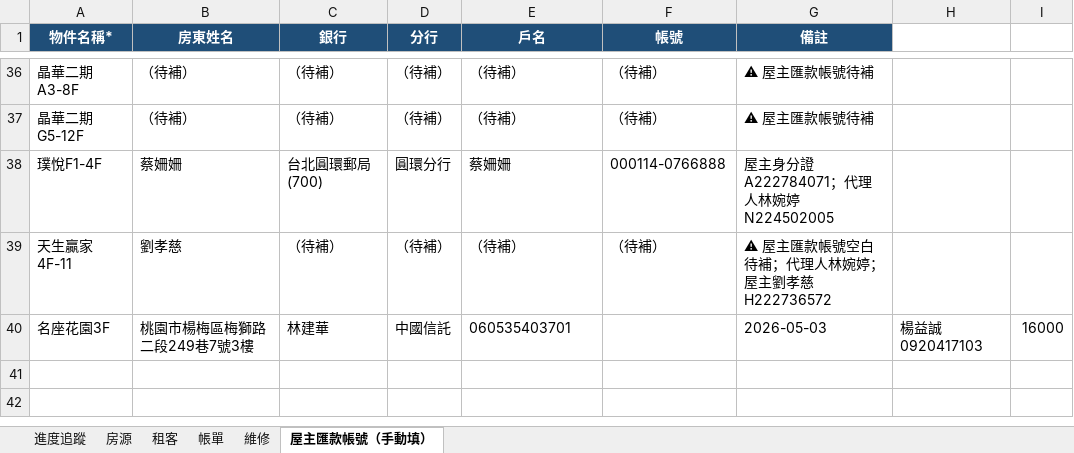
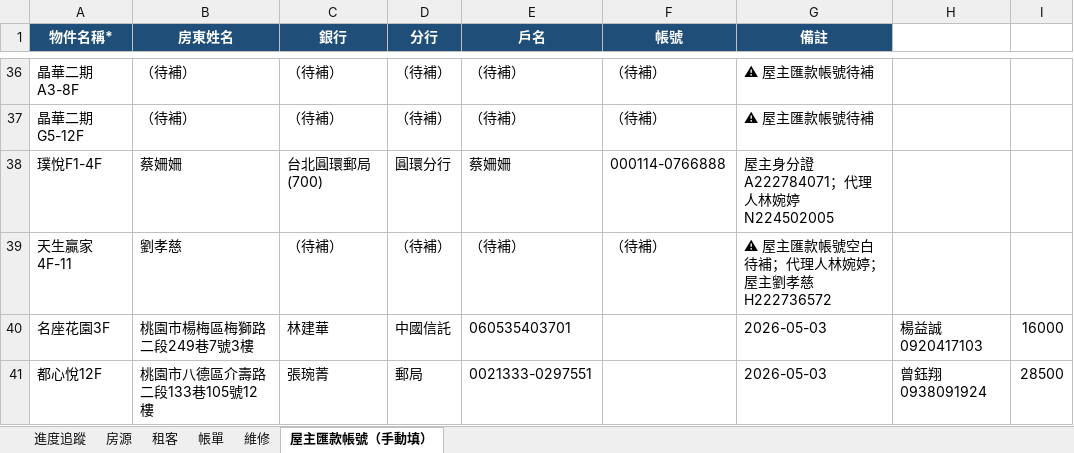
Before and after one commit to bawu95278-web/rentkeeper-collab, an Excel workbook: RentKeeper_匯入批次_2026-04-26.xlsx, sheet 屋主匯款帳號（手動填）, drawn as a sheet; only a part is shown, gaps mark what is left out; values as stored, in another font and other column widths than the file's, no borders; the diff names each change by its address in the sheet, - before the commit and + after, or states it on an @@ line.

```diff
--- a/RentKeeper_匯入批次_2026-04-26.xlsx (sheet 屋主匯款帳號（手動填）)
+++ b/RentKeeper_匯入批次_2026-04-26.xlsx (sheet 屋主匯款帳號（手動填）)
+row 41: 都心悅12F | 桃園市八德區介壽路二段133巷105號12樓 | 張琬菁 | 郵局 | 0021333-0297551 |  | 2026-05-03 | 曾鈺翔 0938091924 | 28500
```
Also changed, not shown: sheet 房源, sheet 租客, sheet 進度追蹤, 2 other files.
